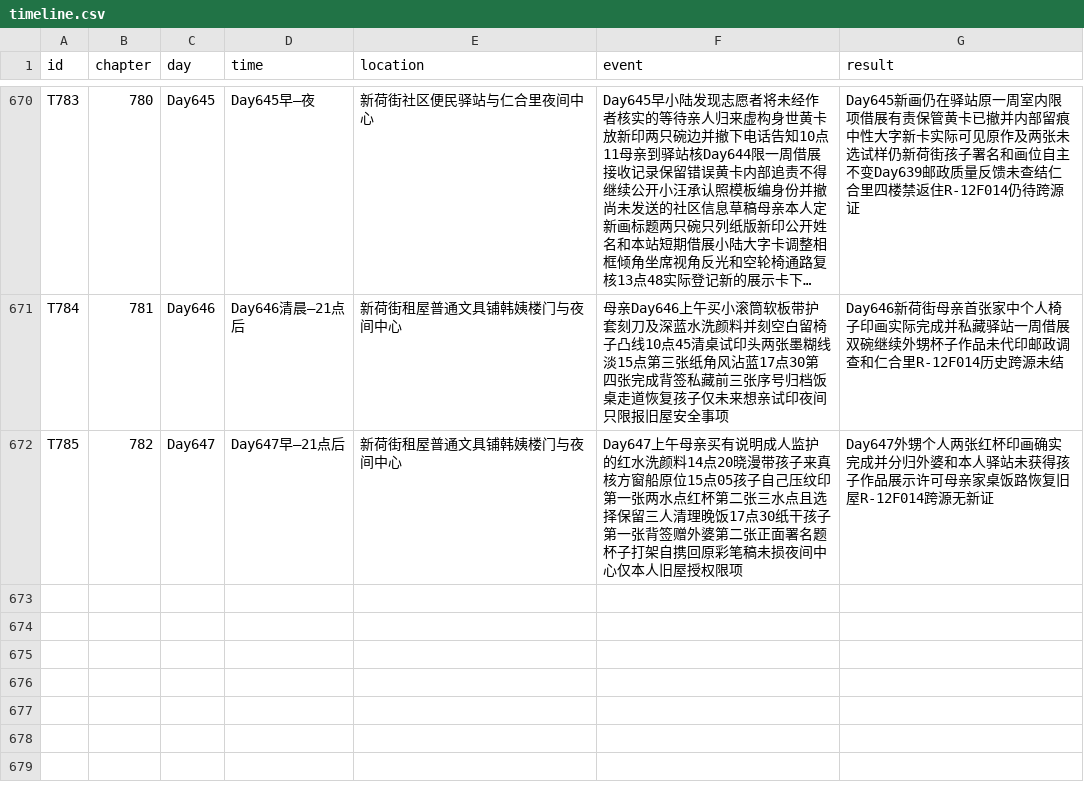
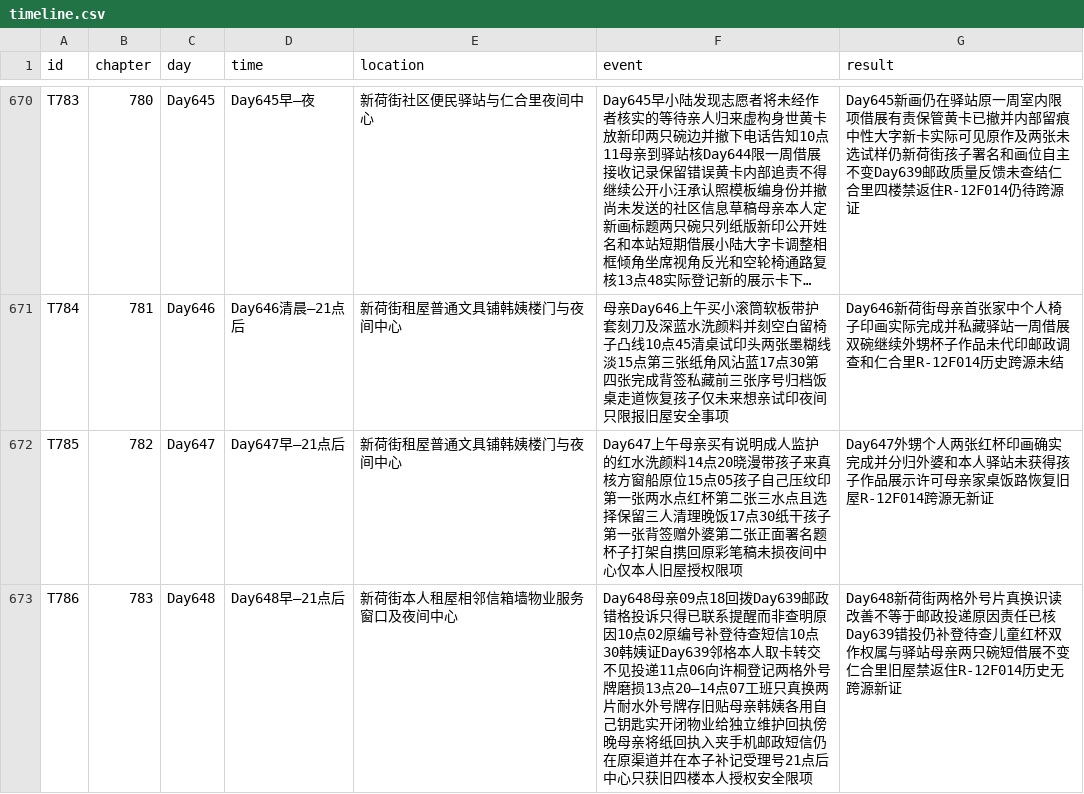
Before and after one commit to GcMin/fanqie-novel, a CSV file: memory/timeline.csv, drawn as a sheet; only a part is shown, gaps mark what is left out; long unchanged cells end in …; the diff names each change by its address in the sheet, - before the commit and + after, or states it on an @@ line.

Commit message:
audit: review, correct and stage chapter 783 with QA and memory

```diff
--- a/memory/timeline.csv
+++ b/memory/timeline.csv
+row 673: T786 | 783 | Day648 | Day648早—21点后 | 新荷街本人租屋相邻信箱墙物业服务窗口及夜间中心 | Day648母亲09点18回拨Day639邮政错格投诉只得已联系提醒而非查明原因10点02原编号补登待查短信10点30韩姨证Day639邻格本人取卡转交不见投递11点06向许桐登记两格外号牌磨损13点20—14点07工班只真换两片耐水外号牌存旧贴母亲韩姨各用自己钥匙实开闭物业给独立维护回执傍晚母亲将纸回执入夹手机邮政短信仍在原渠道并在本子补记受理号21点后中心只获旧四楼本人授权安全限项 | Day648新荷街两格外号片真换识读改善不等于邮政投递原因责任已核Day639错投仍补登待查儿童红杯双作权属与驿站母亲两只碗短借展不变仁合里旧屋禁返住R-12F014历史无跨源新证
```
Also changed, not shown: memory/foreshadowing.csv, plans/chapter_plan.csv, 13 other files.
